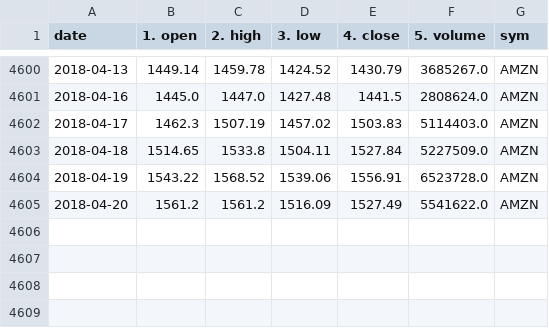
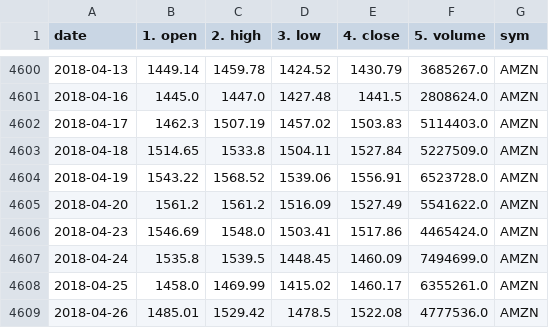
Before and after one commit to liuchengtian/SE568, a CSV file: StockTracking/backendserver/data/csv/AMZN_historical.csv, drawn as a sheet; only a part is shown, gaps mark what is left out; the diff names each change by its address in the sheet, - before the commit and + after, or states it on an @@ line.

```diff
--- a/StockTracking/backendserver/data/csv/AMZN_historical.csv
+++ b/StockTracking/backendserver/data/csv/AMZN_historical.csv
+row 4606: 2018-04-23 | 1546.69 | 1548.0 | 1503.41 | 1517.86 | 4465424.0 | AMZN
+row 4607: 2018-04-24 | 1535.8 | 1539.5 | 1448.45 | 1460.09 | 7494699.0 | AMZN
+row 4608: 2018-04-25 | 1458.0 | 1469.99 | 1415.02 | 1460.17 | 6355261.0 | AMZN
+row 4609: 2018-04-26 | 1485.01 | 1529.42 | 1478.5 | 1522.08 | 4777536.0 | AMZN
```
Also changed, not shown: StockTracking/backendserver/data/csv/AAPL_historical.csv, StockTracking/backendserver/data/csv/FB_historical.csv, 23 other files.
